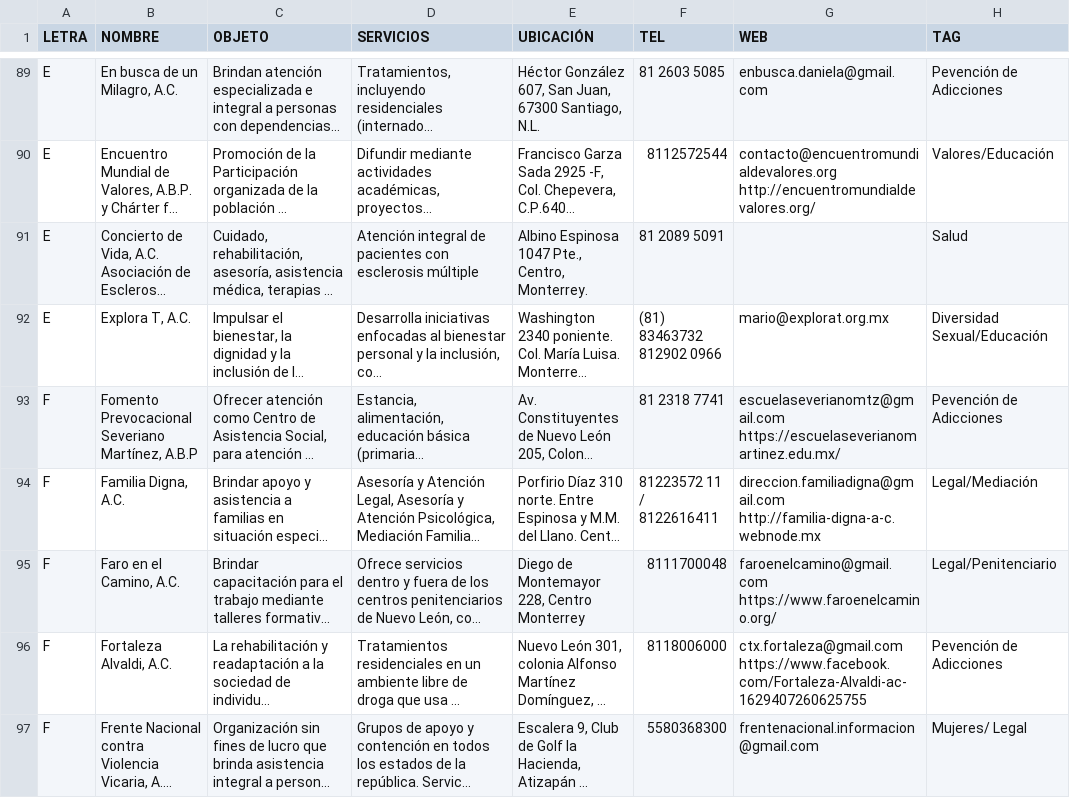
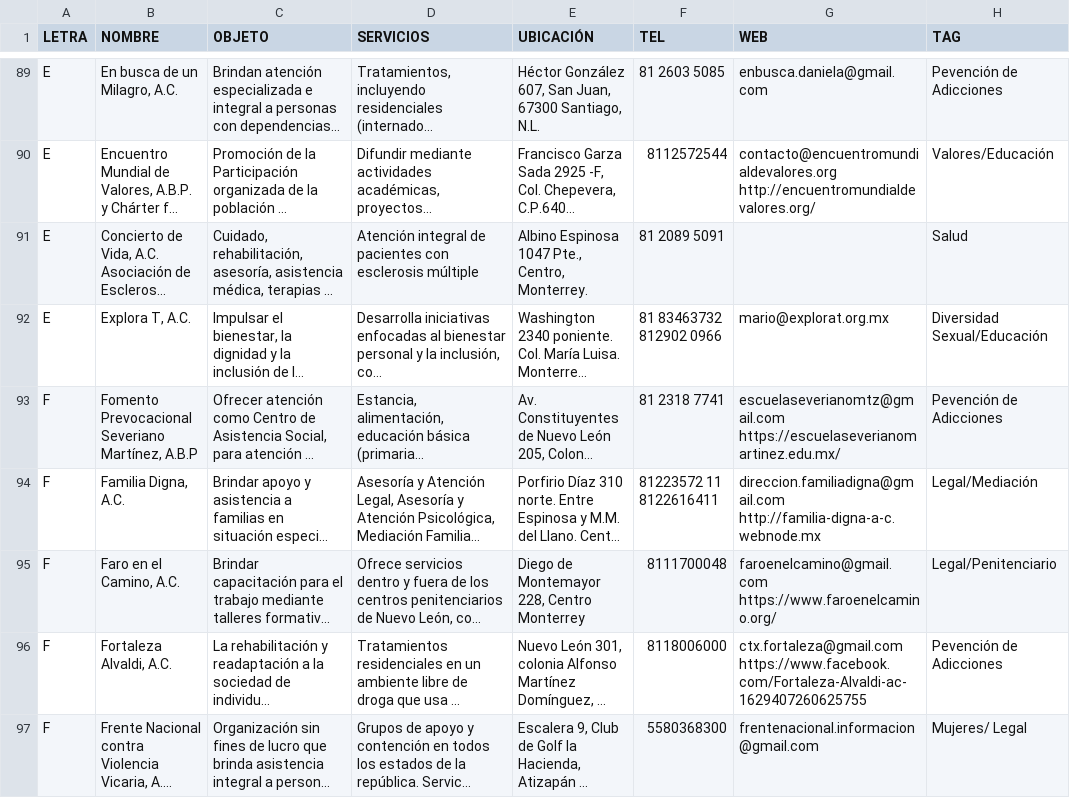
Before and after one commit to nuevoleoncedh-jpg/OSC, a CSV file: directorio_osc.csv, drawn as a sheet; only a part is shown, gaps mark what is left out; long unchanged cells end in …; ↵ is a line break in a cell; the diff covers the shown part only; the diff names each change by its address in the sheet, - before the commit and + after, or states it on an @@ line.

```diff
--- a/directorio_osc.csv
+++ b/directorio_osc.csv
-F92 (TEL): (81) 83463732 ↵ 812902 0966
+F92 (TEL): 81 83463732 812902 0966
-F94 (TEL): 81223572 11 / 8122616411
+F94 (TEL): 81223572 11 8122616411
```
Also changed, not shown: 8 removed rows and 45 edited cells elsewhere in this file.
